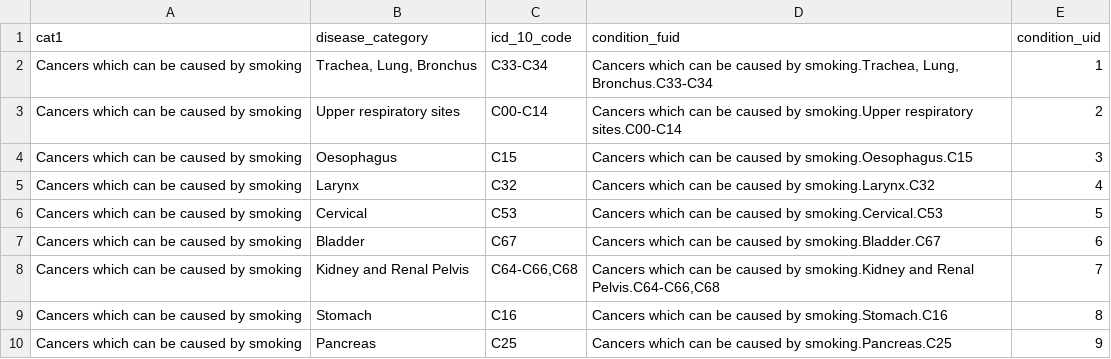
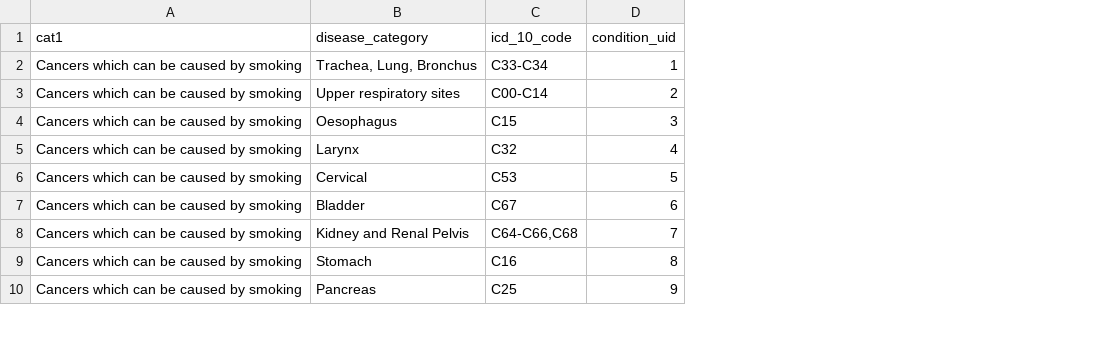
Before and after one commit to ianbatesncc/aafractions.ncc, a CSV file: data-raw/sa_conditions.csv, drawn as a sheet; only a part is shown; the diff names each change by its address in the sheet, - before the commit and + after, or states it on an @@ line.

Commit message:
[data-raw] Drop condition_fuid field.

```diff
--- a/data-raw/sa_conditions.csv
+++ b/data-raw/sa_conditions.csv
-column D (condition_fuid), rows 2-10: Cancers which can be caused by smoking.Trachea, Lung, Bronchus.C33-C34 | Cancers which can be caused by smoking.Upper respiratory sites.C00-C14 | Cancers which can be caused by smoking.Oesophagus.C15 | Cancers which can be caused by smoking.Larynx.C32 | Cancers which can be caused by smoking.Cervical.C53 | Cancers which can be caused by smoking.Bladder.C67 | Cancers which can be caused by smoking.Kidney and Renal Pelvis.C64-C66,C68 | Cancers which can be caused by smoking.Stomach.C16 | Cancers which can be caused by smoking.Pancreas.C25
```
Also changed, not shown: 2 other files.
